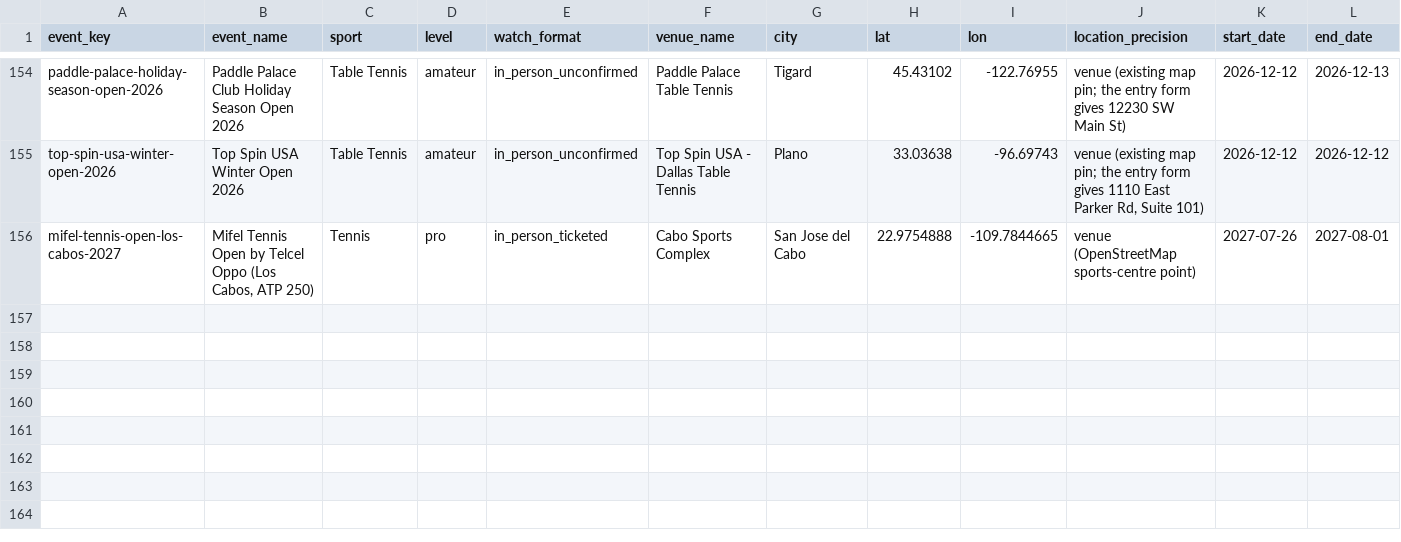
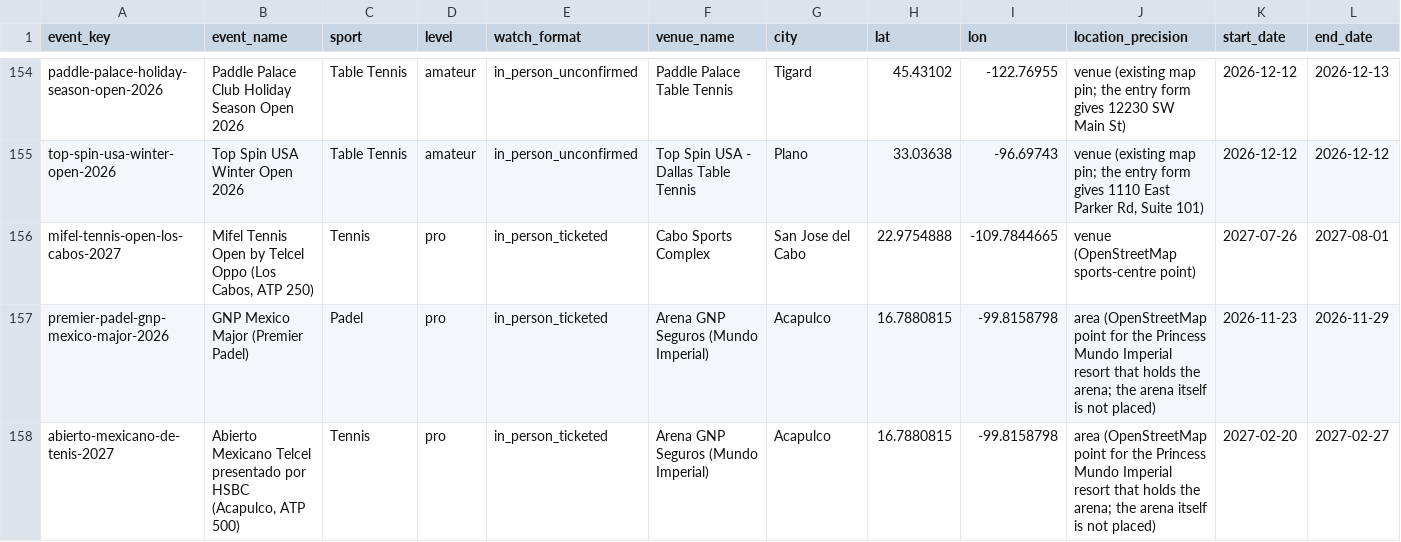
Before and after one commit to abov/courtconnect-ca, a CSV file: transform/seeds/watch_events.csv, drawn as a sheet; only a part is shown, gaps mark what is left out; rows hold the shown columns only; the diff names each change by its address in the sheet, - before the commit and + after, or states it on an @@ line.

```diff
--- a/transform/seeds/watch_events.csv
+++ b/transform/seeds/watch_events.csv
+row 157: premier-padel-gnp-mexico-major-2026 | GNP Mexico Major (Premier Padel) | Padel | pro | in_person_ticketed | Arena GNP Seguros (Mundo Imperial) | Acapulco | 16.7880815 | -99.8158798 | area (OpenStreetMap point for the Princess Mundo Imperial resort that holds the arena; the arena itself is not placed) | 2026-11-23 | 2026-11-29
+row 158: abierto-mexicano-de-tenis-2027 | Abierto Mexicano Telcel presentado por HSBC (Acapulco, ATP 500) | Tennis | pro | in_person_ticketed | Arena GNP Seguros (Mundo Imperial) | Acapulco | 16.7880815 | -99.8158798 | area (OpenStreetMap point for the Princess Mundo Imperial resort that holds the arena; the arena itself is not placed) | 2027-02-20 | 2027-02-27
```
Also changed, not shown: docs/event_sources.csv, transform/seeds/player_groups.csv, 3 other files.
